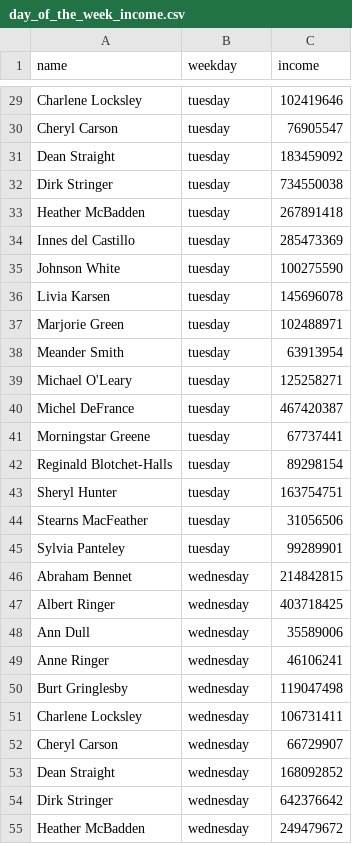
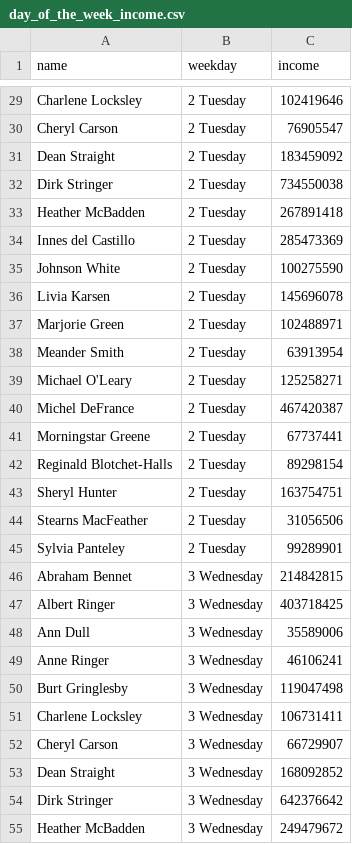
Before and after one commit to NatalliaVarabyova/data-analytics-project-92, a CSV file: day_of_the_week_income.csv, drawn as a sheet; only a part is shown, gaps mark what is left out; the diff covers the shown part only; the diff names each change by its address in the sheet, - before the commit and + after, or states it on an @@ line.

```diff
--- a/day_of_the_week_income.csv
+++ b/day_of_the_week_income.csv
-B29:B45 (weekday): tuesday
+B29:B45 (weekday): 2 Tuesday
-B46:B55 (weekday): wednesday
+B46:B55 (weekday): 3 Wednesday
```
Also changed, not shown: 127 edited cells elsewhere in this file, top_10_total_income.csv.
